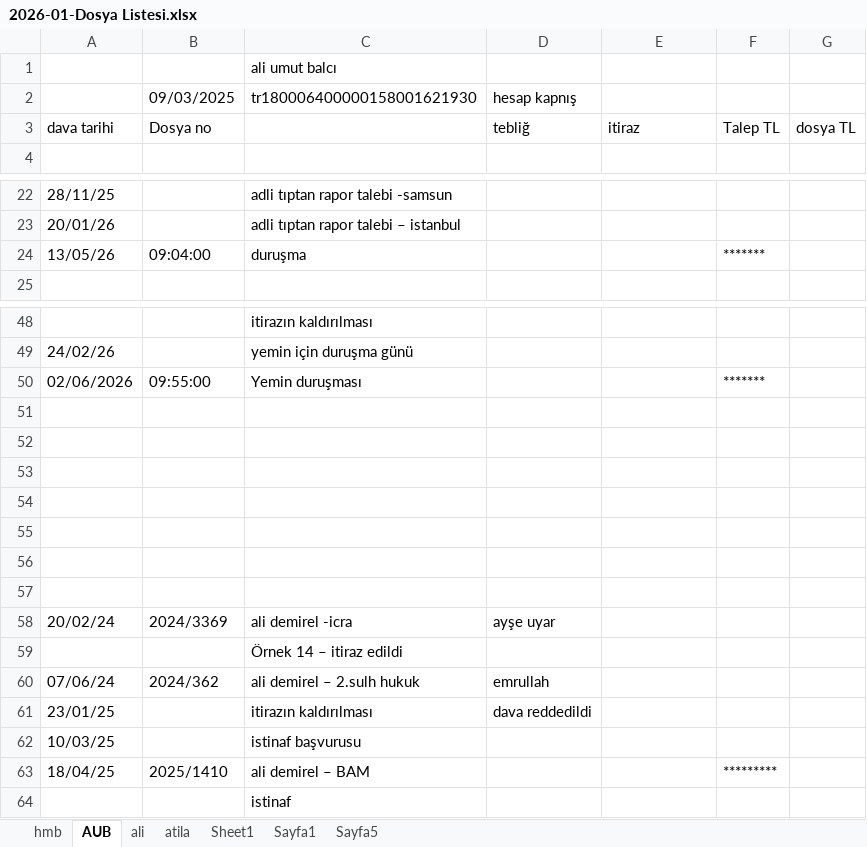
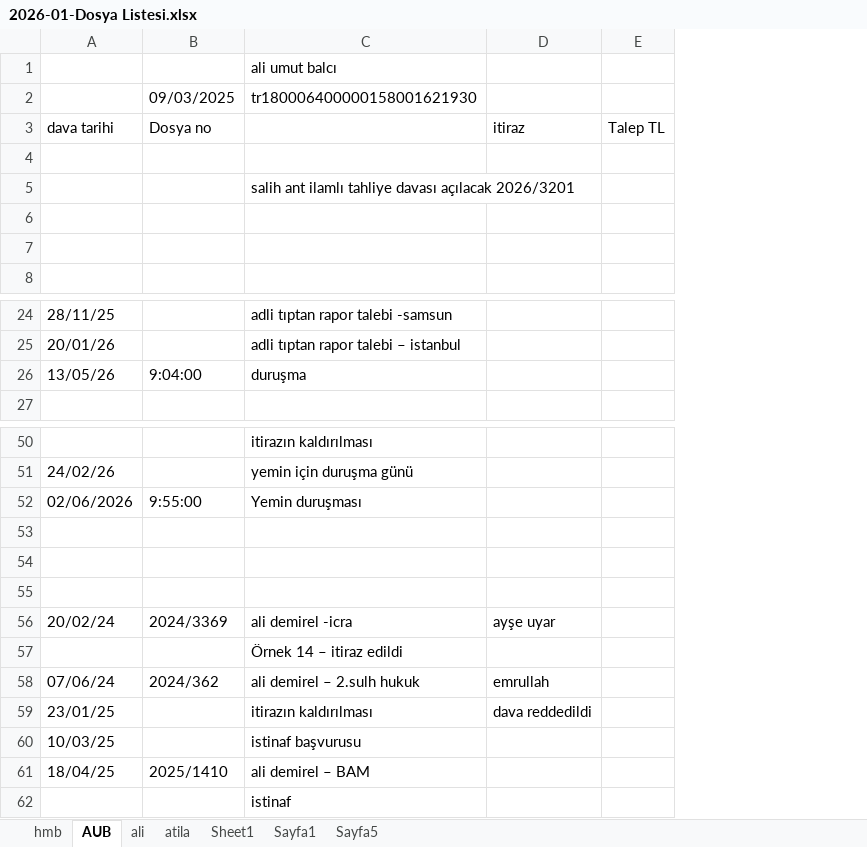
Before and after one commit to roboturx/yzhn, an Excel workbook: mahkeme/2026-01-Dosya Listesi.xlsx, sheet AUB, drawn as a sheet; only a part is shown, gaps mark what is left out; values as stored, in another font and other column widths than the file's, no cell formats; removed rows and columns are numbered as before the commit, all else as after; the diff covers the shown part only; the diff names each change by its address in the sheet, - before the commit and + after, or states it on an @@ line.

```diff
--- a/mahkeme/2026-01-Dosya Listesi.xlsx (sheet AUB)
+++ b/mahkeme/2026-01-Dosya Listesi.xlsx (sheet AUB)
-column D, rows 2-3: hesap kapnış | tebliğ; rows 58-61: ayşe uyar |  | emrullah | dava reddedildi
-column G, row 3: dosya TL
+row 4: (empty)
+row 5:  |  | salih ant ilamlı tahliye davası açılacak 2026/3201
+row 6: (empty)
+row 7: (empty)
-B26: 09:04:00
+B26: 9:04:00
-E26: *******
+E26: (empty)
-B52: 09:55:00
+B52: 9:55:00
-E52: *******
+E52: (empty)
-row 54: (empty)
-row 55: (empty)
-row 56: (empty)
-row 57: (empty)
-D56: (empty)
+D56: ayşe uyar
-D58: (empty)
+D58: emrullah
-D59: (empty)
+D59: dava reddedildi
-E61: *********
+E61: (empty)
```
Also changed, not shown: 2 removed rows and 9 edited cells elsewhere in this sheet, sheet Sheet1, sheet ali, sheet atila, sheet hmb, cell formats, past/2023/02-23-sny.xlsx, past/2025/2007-2024_ Hesap-Toplamlar/010_ 2016-23 BANKA/TL_AUB58001268616_09.01.2018-02.01.2024.xlsx, 7 other files.
